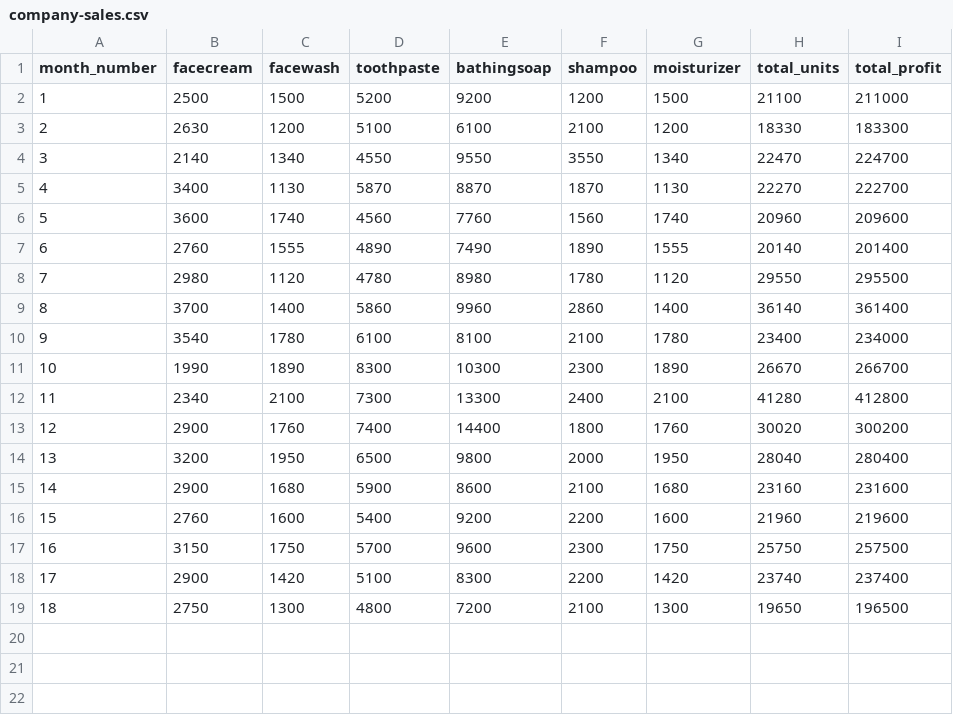
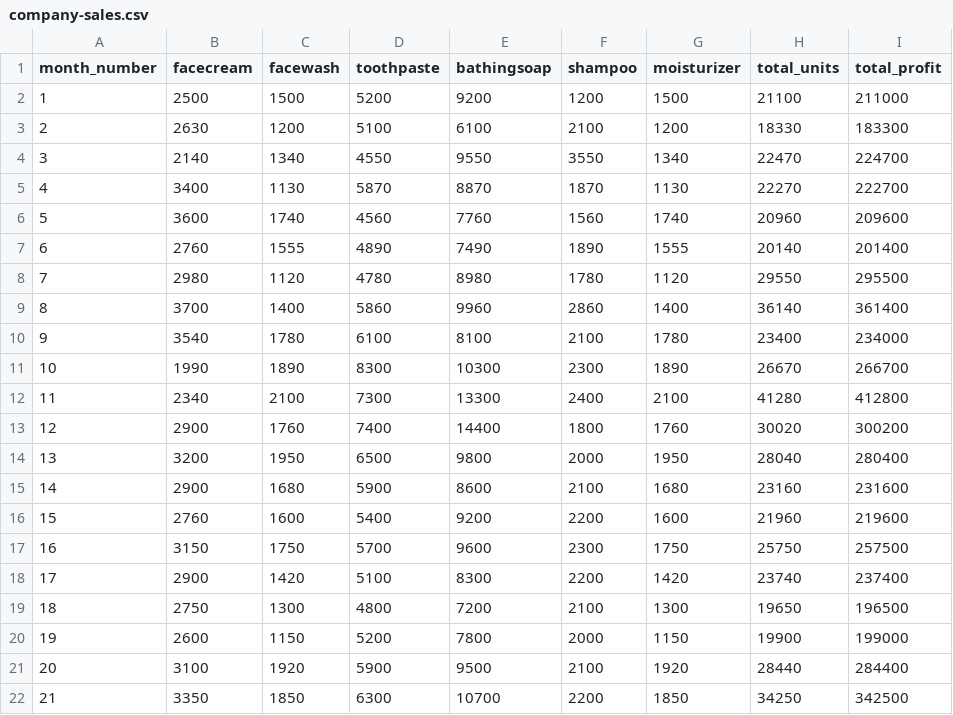
Before and after one commit to Saad1929/profitability-graph-analyser, a CSV file: company-sales.csv, drawn as a sheet; the diff names each change by its address in the sheet, - before the commit and + after, or states it on an @@ line.

Commit message:
Data Added

```diff
--- a/company-sales.csv
+++ b/company-sales.csv
+row 20: 19 | 2600 | 1150 | 5200 | 7800 | 2000 | 1150 | 19900 | 199000
+row 21: 20 | 3100 | 1920 | 5900 | 9500 | 2100 | 1920 | 28440 | 284400
+row 22: 21 | 3350 | 1850 | 6300 | 10700 | 2200 | 1850 | 34250 | 342500
```
